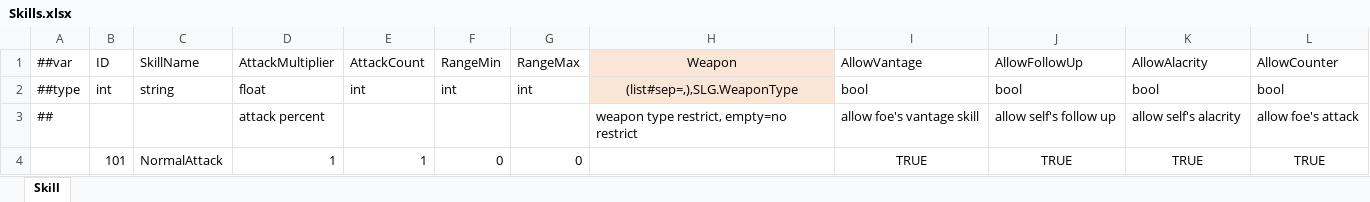
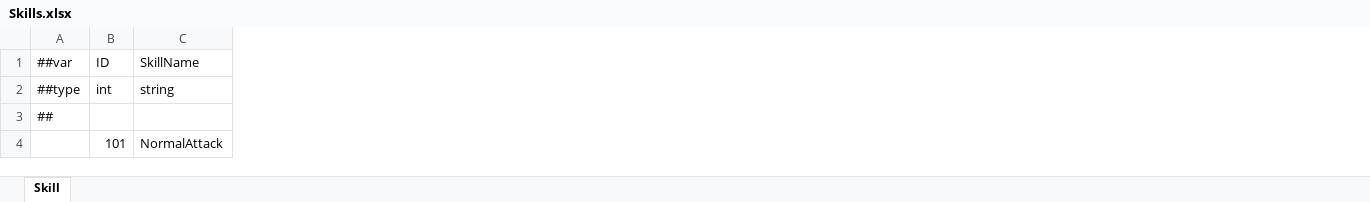
Before and after one commit to SunHe-1992/SunHeSLGConfigs, an Excel workbook: Datas/Skills.xlsx, sheet Skill, drawn as a sheet; values as stored, in another font and other column widths than the file's, no borders; the diff names each change by its address in the sheet, - before the commit and + after, or states it on an @@ line.

```diff
--- a/Datas/Skills.xlsx (sheet Skill)
+++ b/Datas/Skills.xlsx (sheet Skill)
-column D, rows 1-4: AttackMultiplier | float | attack percent | 1
-column E, rows 1-4: AttackCount | int |  | 1
-column F, rows 1-4: RangeMin | int |  | 0
-column G, rows 1-4: RangeMax | int |  | 0
-column H, rows 1-3: Weapon | (list#sep=,),SLG.WeaponType | weapon type restrict, empty=no restrict
-column I, rows 1-4: AllowVantage | bool | allow foe's vantage skill | TRUE
-column J, rows 1-4: AllowFollowUp | bool | allow self's follow up | TRUE
-column K, rows 1-4: AllowAlacrity | bool | allow self's alacrity | TRUE
-column L, rows 1-4: AllowCounter | bool | allow foe's attack | TRUE
```
Also changed, not shown: Datas/Class.xlsx, Datas/Defines/__beans__.xlsx, 5 other files.
